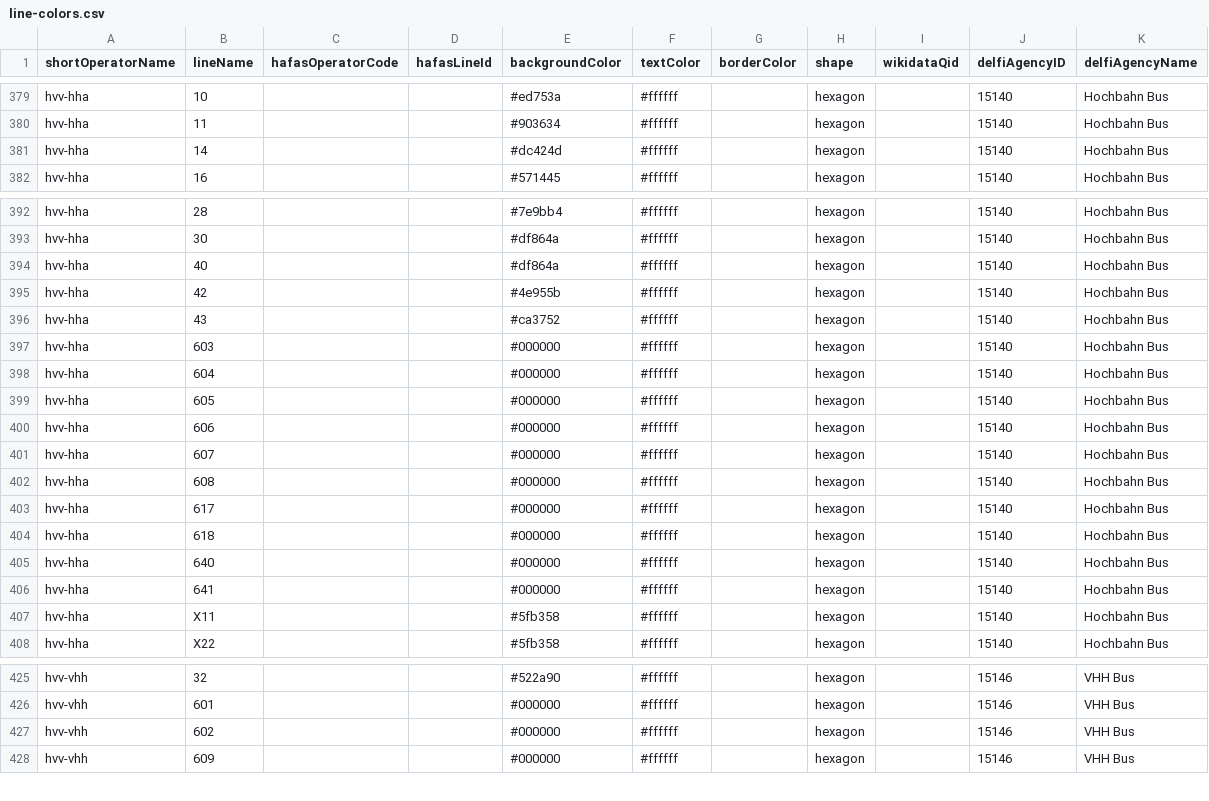
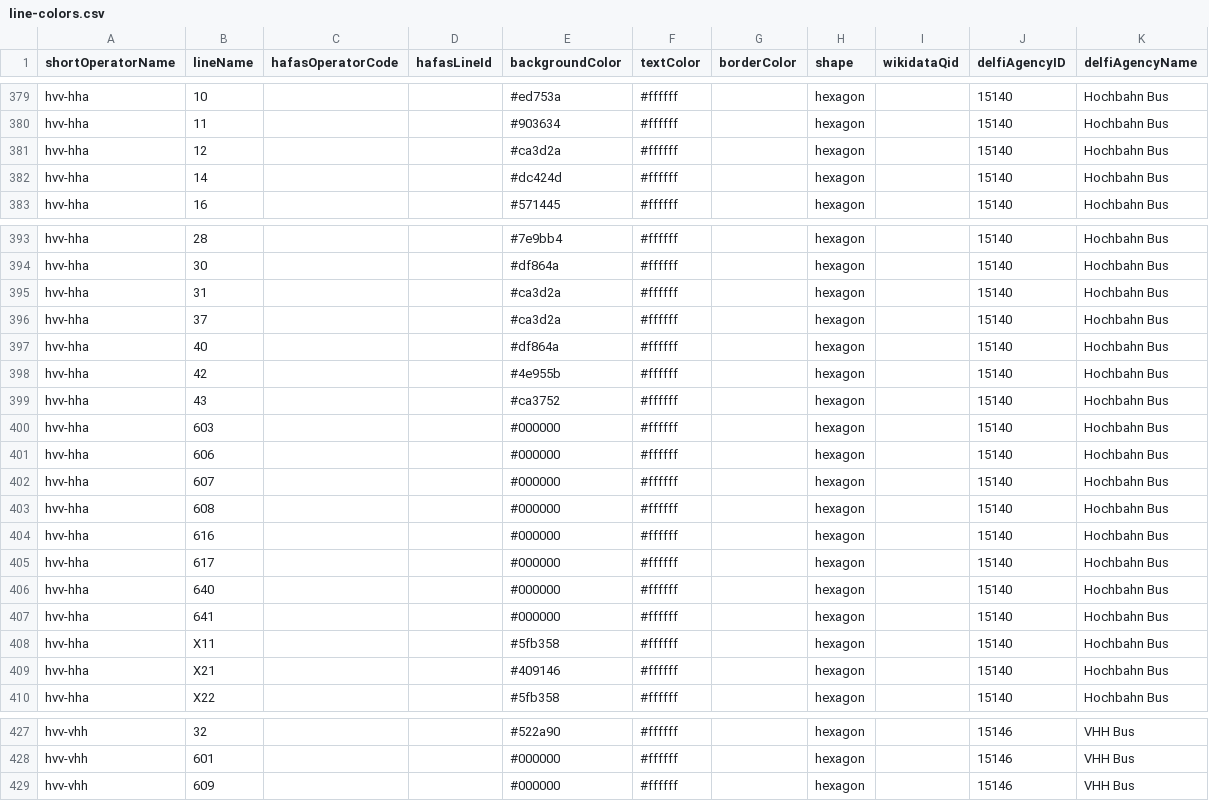
Before and after one commit to Traewelling/line-colors, a CSV file: line-colors.csv, drawn as a sheet; only a part is shown, gaps mark what is left out.

Commit message:
(MERGE ON 2025-12-14) HVV - New schedule from 14 December (#353)

```diff
--- a/line-colors.csv
+++ b/line-colors.csv
@@ -380,2 +380,3 @@ hvv-hha,10,,,#ed753a,#ffffff,,hexagon,,15140,Hochbahn Bus
 hvv-hha,11,,,#903634,#ffffff,,hexagon,,15140,Hochbahn Bus
+hvv-hha,12,,,#ca3d2a,#ffffff,,hexagon,,15140,Hochbahn Bus
 hvv-hha,14,,,#dc424d,#ffffff,,hexagon,,15140,Hochbahn Bus
@@ -393,2 +394,4 @@ hvv-hha,28,,,#7e9bb4,#ffffff,,hexagon,,15140,Hochbahn Bus
 hvv-hha,30,,,#df864a,#ffffff,,hexagon,,15140,Hochbahn Bus
+hvv-hha,31,,,#ca3d2a,#ffffff,,hexagon,,15140,Hochbahn Bus
+hvv-hha,37,,,#ca3d2a,#ffffff,,hexagon,,15140,Hochbahn Bus
 hvv-hha,40,,,#df864a,#ffffff,,hexagon,,15140,Hochbahn Bus
@@ -397,4 +400,2 @@ hvv-hha,43,,,#ca3752,#ffffff,,hexagon,,15140,Hochbahn Bus
 hvv-hha,603,,,#000000,#ffffff,,hexagon,,15140,Hochbahn Bus
-hvv-hha,604,,,#000000,#ffffff,,hexagon,,15140,Hochbahn Bus
-hvv-hha,605,,,#000000,#ffffff,,hexagon,,15140,Hochbahn Bus
 hvv-hha,606,,,#000000,#ffffff,,hexagon,,15140,Hochbahn Bus
@@ -402,4 +403,4 @@ hvv-hha,607,,,#000000,#ffffff,,hexagon,,15140,Hochbahn Bus
 hvv-hha,608,,,#000000,#ffffff,,hexagon,,15140,Hochbahn Bus
+hvv-hha,616,,,#000000,#ffffff,,hexagon,,15140,Hochbahn Bus
 hvv-hha,617,,,#000000,#ffffff,,hexagon,,15140,Hochbahn Bus
-hvv-hha,618,,,#000000,#ffffff,,hexagon,,15140,Hochbahn Bus
 hvv-hha,640,,,#000000,#ffffff,,hexagon,,15140,Hochbahn Bus
@@ -407,2 +408,3 @@ hvv-hha,641,,,#000000,#ffffff,,hexagon,,15140,Hochbahn Bus
 hvv-hha,X11,,,#5fb358,#ffffff,,hexagon,,15140,Hochbahn Bus
+hvv-hha,X21,,,#409146,#ffffff,,hexagon,,15140,Hochbahn Bus
 hvv-hha,X22,,,#5fb358,#ffffff,,hexagon,,15140,Hochbahn Bus
@@ -426,3 +428,2 @@ hvv-vhh,32,,,#522a90,#ffffff,,hexagon,,15146,VHH Bus
 hvv-vhh,601,,,#000000,#ffffff,,hexagon,,15146,VHH Bus
-hvv-vhh,602,,,#000000,#ffffff,,hexagon,,15146,VHH Bus
 hvv-vhh,609,,,#000000,#ffffff,,hexagon,,15146,VHH Bus
```
